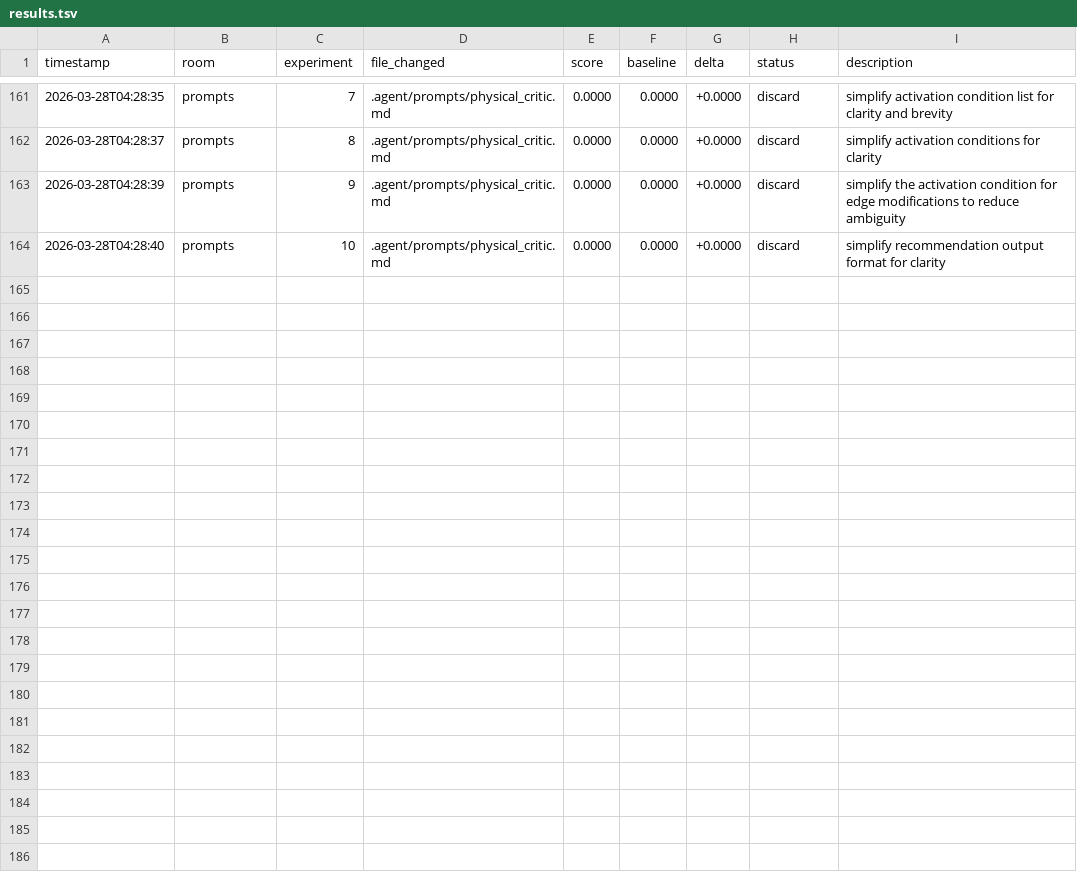
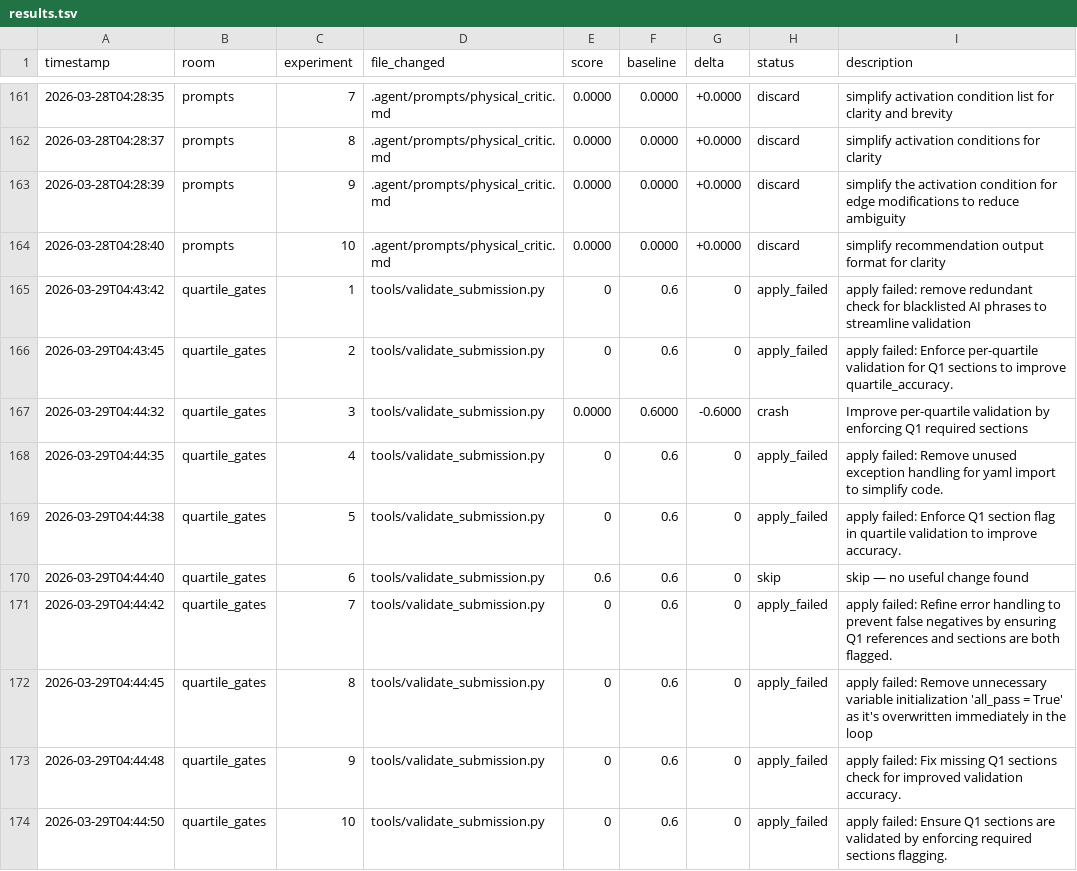
Before and after one commit to Mikisbell/A-Cyber-Physical-Digital-Twin-Framework, a TSV file: .agent/autoresearch/results.tsv, drawn as a sheet; only a part is shown, gaps mark what is left out.

Commit message:
autoresearch: nightly self-improvement run 2026-03-29

```diff
--- a/.agent/autoresearch/results.tsv
+++ b/.agent/autoresearch/results.tsv
@@ -164 +164,11 @@ timestamp	room	experiment	file_changed	score	baseline	delta	status	description
 2026-03-28T04:28:40	prompts	10	.agent/prompts/physical_critic.md	0.0000	0.0000	+0.0000	discard	simplify recommendation output format for clarity
+2026-03-29T04:43:42	quartile_gates	1	tools/validate_submission.py	0	0.6	0	apply_failed	apply failed: remove redundant check for blacklisted AI phrases to streamline validation
+2026-03-29T04:43:45	quartile_gates	2	tools/validate_submission.py	0	0.6	0	apply_failed	apply failed: Enforce per-quartile validation for Q1 sections to improve quartile_accuracy.
+2026-03-29T04:44:32	quartile_gates	3	tools/validate_submission.py	0.0000	0.6000	-0.6000	crash	Improve per-quartile validation by enforcing Q1 required sections
+2026-03-29T04:44:35	quartile_gates	4	tools/validate_submission.py	0	0.6	0	apply_failed	apply failed: Remove unused exception handling for yaml import to simplify code.
+2026-03-29T04:44:38	quartile_gates	5	tools/validate_submission.py	0	0.6	0	apply_failed	apply failed: Enforce Q1 section flag in quartile validation to improve accuracy.
+2026-03-29T04:44:40	quartile_gates	6	tools/validate_submission.py	0.6	0.6	0	skip	skip — no useful change found
+2026-03-29T04:44:42	quartile_gates	7	tools/validate_submission.py	0	0.6	0	apply_failed	apply failed: Refine error handling to prevent false negatives by ensuring Q1 references and sections are both flagged.
+2026-03-29T04:44:45	quartile_gates	8	tools/validate_submission.py	0	0.6	0	apply_failed	apply failed: Remove unnecessary variable initialization 'all_pass = True' as it's overwritten immediately in the loop
+2026-03-29T04:44:48	quartile_gates	9	tools/validate_submission.py	0	0.6	0	apply_failed	apply failed: Fix missing Q1 sections check for improved validation accuracy.
+2026-03-29T04:44:50	quartile_gates	10	tools/validate_submission.py	0	0.6	0	apply_failed	apply failed: Ensure Q1 sections are validated by enforcing required sections flagging.
```
